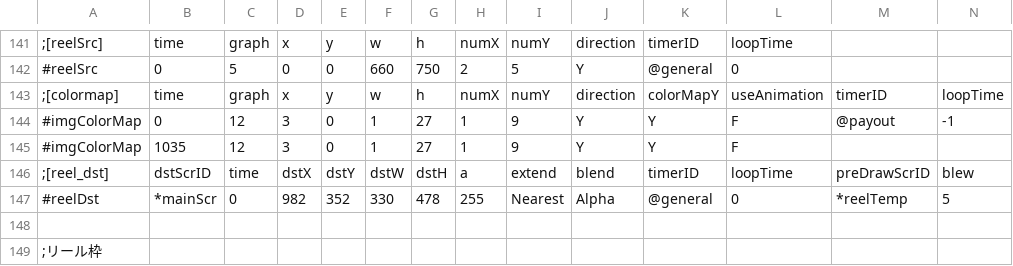
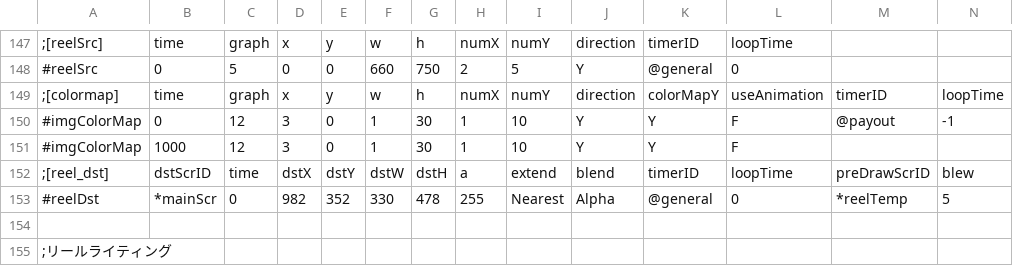
Before and after one commit to M1spark20/TriSpark_Slot_VC2019, a CSV file: TriSpark_Slot/data/csv/effect.csv, drawn as a sheet; only a part is shown, gaps mark what is left out; the shorter side is filled out with more unchanged rows; addresses are those after the commit; rows hold the shown columns only; the diff covers the shown part only; the diff names each change by its address in the sheet, - before the commit and + after, or states it on an @@ line.

Commit message:
[ADD]リールライティング追加、五月雨Fテスト実装
No Code Changes.

```diff
--- a/TriSpark_Slot/data/csv/effect.csv
+++ b/TriSpark_Slot/data/csv/effect.csv
-G150:G151: 27
+G150:G151: 30
-I150:I151: 9
+I150:I151: 10
-B151: 1035
+B151: 1000
+row 154: (empty)
+row 155: ;リールライティング
```
Also changed, not shown: 11 added rows and 13 edited cells elsewhere in this file, TriSpark_Slot/data/readList/gameMain.csv, 3 other files.
